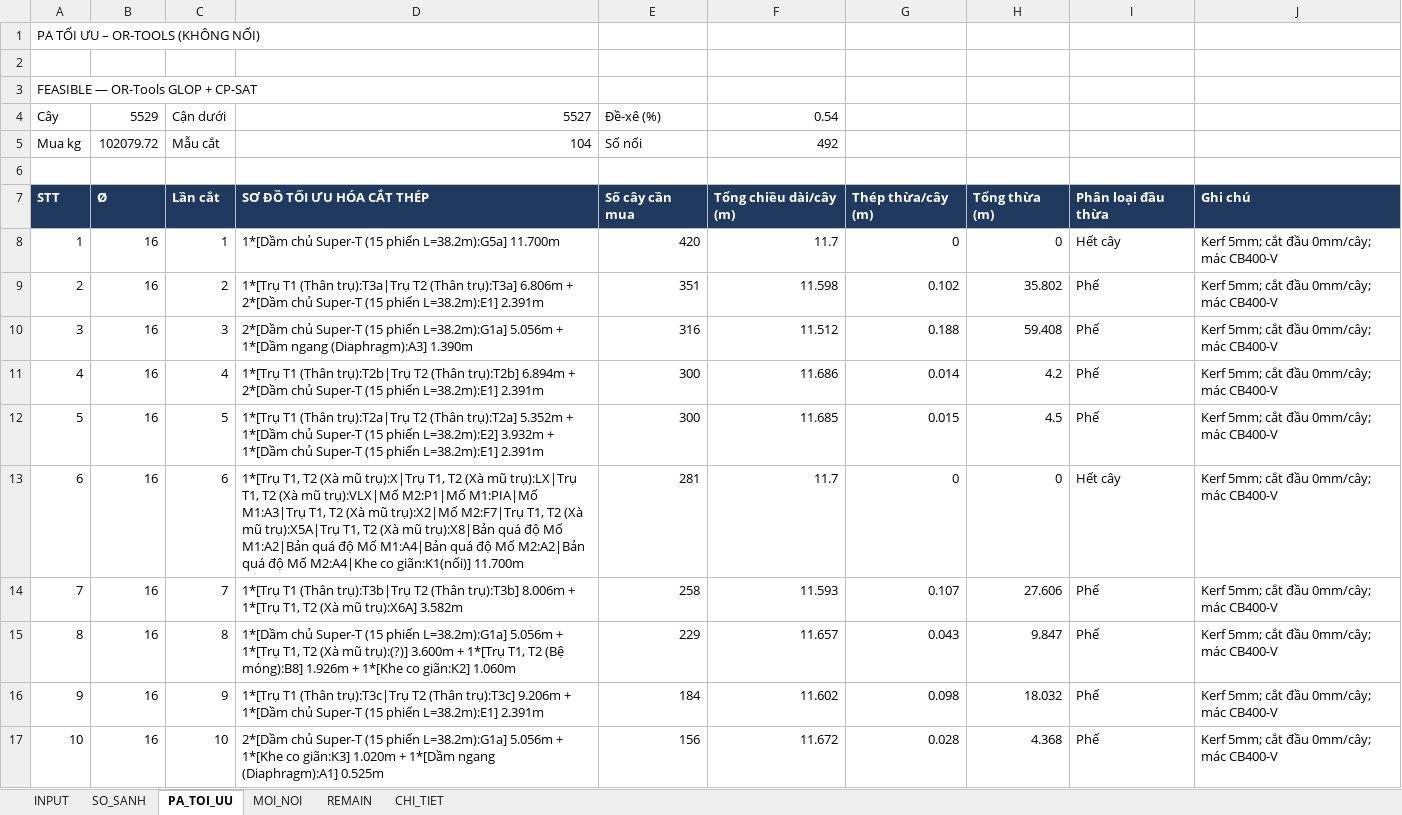
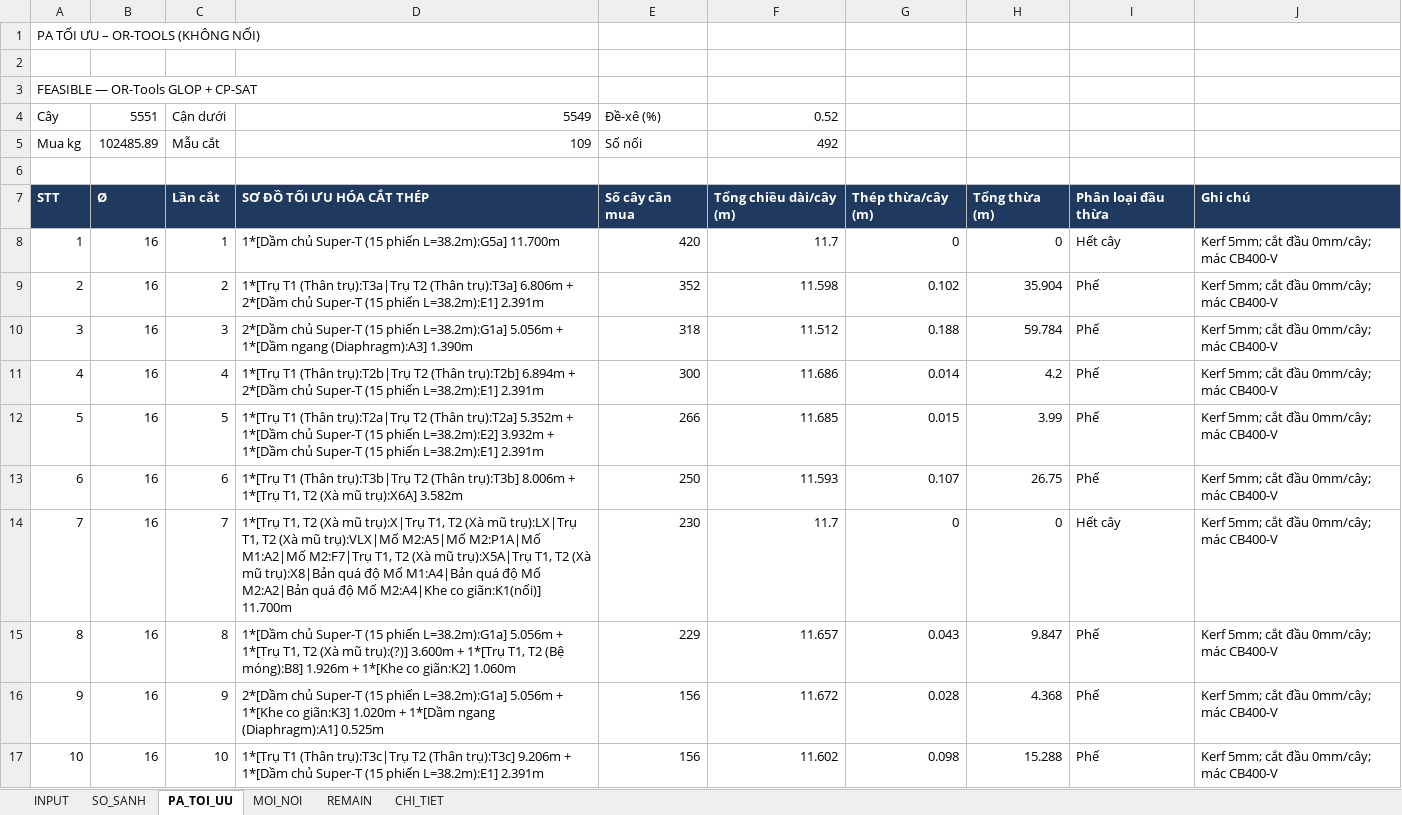
Before and after one commit to doxuanfun-netizen/23HG-multiagent-system, an Excel workbook: examples/HO_SO_CAU_KM19_529/02_XUONG_TIEN_CHE_COT_THEP/THEO_TUNG_DUONG_KINH_PHI/05_RebarCut_D16_Suon_Dam_Ban_Mat_Cau.xlsx, sheet PA_TOI_UU, drawn as a sheet; only a part is shown; values as stored, in another font and other column widths than the file's, no borders; the diff covers the shown part only; the diff names each change by its address in the sheet, - before the commit and + after, or states it on an @@ line.

```diff
--- a/examples/HO_SO_CAU_KM19_529/02_XUONG_TIEN_CHE_COT_THEP/THEO_TUNG_DUONG_KINH_PHI/05_RebarCut_D16_Suon_Dam_Ban_Mat_Cau.xlsx (sheet PA_TOI_UU)
+++ b/examples/HO_SO_CAU_KM19_529/02_XUONG_TIEN_CHE_COT_THEP/THEO_TUNG_DUONG_KINH_PHI/05_RebarCut_D16_Suon_Dam_Ban_Mat_Cau.xlsx (sheet PA_TOI_UU)
-B4: 5529
+B4: 5551
-D4: 5527
+D4: 5549
-F4: 0.54
+F4: 0.52
-B5: 102079.72
+B5: 102485.89
-D5: 104
+D5: 109
-E9: 351
+E9: 352
-H9: 35.802
+H9: 35.904
-E10: 316
+E10: 318
-H10: 59.408
+H10: 59.784
-E12: 300
+E12: 266
-H12: 4.5
+H12: 3.99
-D13: 1*[Trụ T1, T2 (Xà mũ trụ):X|Trụ T1, T2 (Xà mũ trụ):LX|Trụ T1, T2 (Xà mũ trụ):VLX|Mố M2:P1|Mố M1:PIA|Mố M1:A3|Trụ T1, T2 (Xà mũ trụ):X2|Mố M2:F7|Trụ T1, T2 (Xà mũ trụ):X5A|Trụ T1, T2 (Xà mũ trụ):X8|Bản quá độ Mố M1:A2|Bản quá độ Mố M1:A4|Bản quá độ Mố M2:A2|Bản quá độ Mố M2:A4|Khe co giãn:K1(nối)] 11.700m
+D13: 1*[Trụ T1 (Thân trụ):T3b|Trụ T2 (Thân trụ):T3b] 8.006m + 1*[Trụ T1, T2 (Xà mũ trụ):X6A] 3.582m
-E13: 281
+E13: 250
-F13: 11.7
+F13: 11.593
-G13: 0
+G13: 0.107
-H13: 0
+H13: 26.75
-I13: Hết cây
+I13: Phế
-D14: 1*[Trụ T1 (Thân trụ):T3b|Trụ T2 (Thân trụ):T3b] 8.006m + 1*[Trụ T1, T2 (Xà mũ trụ):X6A] 3.582m
+D14: 1*[Trụ T1, T2 (Xà mũ trụ):X|Trụ T1, T2 (Xà mũ trụ):LX|Trụ T1, T2 (Xà mũ trụ):VLX|Mố M2:A5|Mố M2:P1A|Mố M1:A2|Mố M2:F7|Trụ T1, T2 (Xà mũ trụ):X5A|Trụ T1, T2 (Xà mũ trụ):X8|Bản quá độ Mố M1:A4|Bản quá độ Mố M2:A2|Bản quá độ Mố M2:A4|Khe co giãn:K1(nối)] 11.700m
-E14: 258
+E14: 230
-F14: 11.593
+F14: 11.7
-G14: 0.107
+G14: 0
-H14: 27.606
+H14: 0
-I14: Phế
+I14: Hết cây
-D16: 1*[Trụ T1 (Thân trụ):T3c|Trụ T2 (Thân trụ):T3c] 9.206m + 1*[Dầm chủ Super-T (15 phiến L=38.2m):E1] 2.391m
+D16: 2*[Dầm chủ Super-T (15 phiến L=38.2m):G1a] 5.056m + 1*[Khe co giãn:K3] 1.020m + 1*[Dầm ngang (Diaphragm):A1] 0.525m
-E16: 184
+E16: 156
-F16: 11.602
+F16: 11.672
-G16: 0.098
+G16: 0.028
-H16: 18.032
+H16: 4.368
-D17: 2*[Dầm chủ Super-T (15 phiến L=38.2m):G1a] 5.056m + 1*[Khe co giãn:K3] 1.020m + 1*[Dầm ngang (Diaphragm):A1] 0.525m
+D17: 1*[Trụ T1 (Thân trụ):T3c|Trụ T2 (Thân trụ):T3c] 9.206m + 1*[Dầm chủ Super-T (15 phiến L=38.2m):E1] 2.391m
-F17: 11.672
+F17: 11.602
-G17: 0.028
+G17: 0.098
-H17: 4.368
+H17: 15.288
```
Also changed, not shown: 5 added rows and 426 edited cells elsewhere in this sheet, sheet CHI_TIET, sheet MOI_NOI, sheet REMAIN, sheet INPUT, sheet SO_SANH, examples/HO_SO_CAU_KM19_529/02_XUONG_TIEN_CHE_COT_THEP/00_BANG_TONG_HOP_CAT_THEP_THEO_PHI.xlsx, examples/HO_SO_CAU_KM19_529/02_XUONG_TIEN_CHE_COT_THEP/04_Thong_Ke_Thep_Chi_Tiet_BBS_396_Dong.xlsx, 28 other files.
